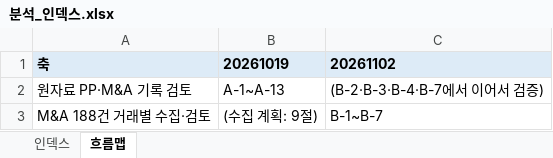
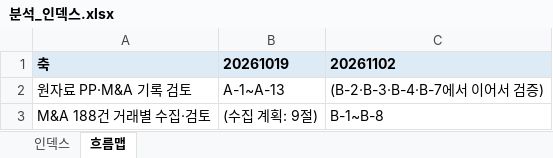
Before and after one commit to screamingpeanut01/Research_SNP500MNA, an Excel workbook: 분석_인덱스.xlsx, sheet 흐름맵, drawn as a sheet; values as stored, in another font and other column widths than the file's, no borders; the diff names each change by its address in the sheet, - before the commit and + after, or states it on an @@ line.

```diff
--- a/분석_인덱스.xlsx (sheet 흐름맵)
+++ b/분석_인덱스.xlsx (sheet 흐름맵)
-C3: B-1~B-7
+C3: B-1~B-8
```
Also changed, not shown: sheet 인덱스, 1 other file.
